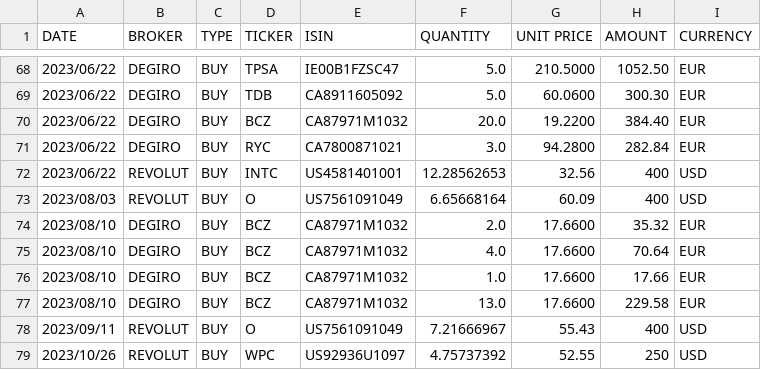
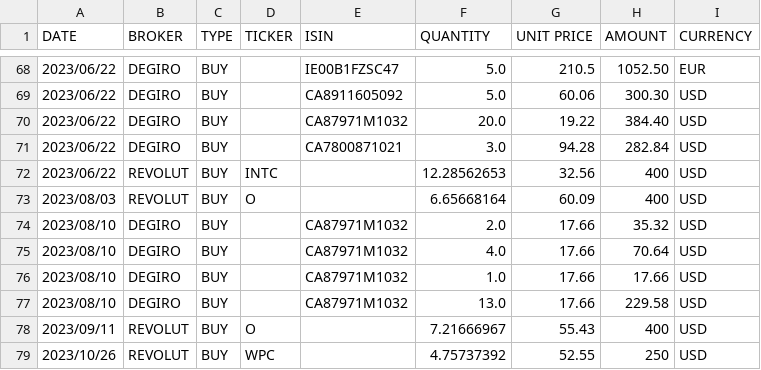
Before and after one commit to BeBetterWithStats/EnglishTest, a CSV file: data/stocks/all stockmarket orders (sorted).csv, drawn as a sheet; only a part is shown, gaps mark what is left out; the diff covers the shown part only.

Commit message:
[DEV] refactoring pour avoir la currency de l'instrument

```diff
--- a/data/stocks/all stockmarket orders (sorted).csv
+++ b/data/stocks/all stockmarket orders (sorted).csv
@@ -68,12 +68,12 @@ DATE,BROKER,TYPE,TICKER,ISIN,QUANTITY,UNIT PRICE,AMOUNT,CURRENCY
-2023/06/22,DEGIRO,BUY,TPSA,IE00B1FZSC47,5.0,210.5000,1052.50,EUR
-2023/06/22,DEGIRO,BUY,TDB,CA8911605092,5.0,60.0600,300.30,EUR
-2023/06/22,DEGIRO,BUY,BCZ,CA87971M1032,20.0,19.2200,384.40,EUR
-2023/06/22,DEGIRO,BUY,RYC,CA7800871021,3.0,94.2800,282.84,EUR
-2023/06/22,REVOLUT,BUY,INTC,US4581401001,12.28562653,32.56,400,USD
-2023/08/03,REVOLUT,BUY,O,US7561091049,6.65668164,60.09,400,USD
-2023/08/10,DEGIRO,BUY,BCZ,CA87971M1032,2.0,17.6600,35.32,EUR
-2023/08/10,DEGIRO,BUY,BCZ,CA87971M1032,4.0,17.6600,70.64,EUR
-2023/08/10,DEGIRO,BUY,BCZ,CA87971M1032,1.0,17.6600,17.66,EUR
-2023/08/10,DEGIRO,BUY,BCZ,CA87971M1032,13.0,17.6600,229.58,EUR
-2023/09/11,REVOLUT,BUY,O,US7561091049,7.21666967,55.43,400,USD
-2023/10/26,REVOLUT,BUY,WPC,US92936U1097,4.75737392,52.55,250,USD
+2023/06/22,DEGIRO,BUY,,IE00B1FZSC47,5.0,210.5,1052.50,EUR
+2023/06/22,DEGIRO,BUY,,CA8911605092,5.0,60.06,300.30,USD
+2023/06/22,DEGIRO,BUY,,CA87971M1032,20.0,19.22,384.40,USD
+2023/06/22,DEGIRO,BUY,,CA7800871021,3.0,94.28,282.84,USD
+2023/06/22,REVOLUT,BUY,INTC,,12.28562653,32.56,400,USD
+2023/08/03,REVOLUT,BUY,O,,6.65668164,60.09,400,USD
+2023/08/10,DEGIRO,BUY,,CA87971M1032,2.0,17.66,35.32,USD
+2023/08/10,DEGIRO,BUY,,CA87971M1032,4.0,17.66,70.64,USD
+2023/08/10,DEGIRO,BUY,,CA87971M1032,1.0,17.66,17.66,USD
+2023/08/10,DEGIRO,BUY,,CA87971M1032,13.0,17.66,229.58,USD
+2023/09/11,REVOLUT,BUY,O,,7.21666967,55.43,400,USD
+2023/10/26,REVOLUT,BUY,WPC,,4.75737392,52.55,250,USD
```
Also changed, not shown: 72 edited cells elsewhere in this file, 3 other files.
